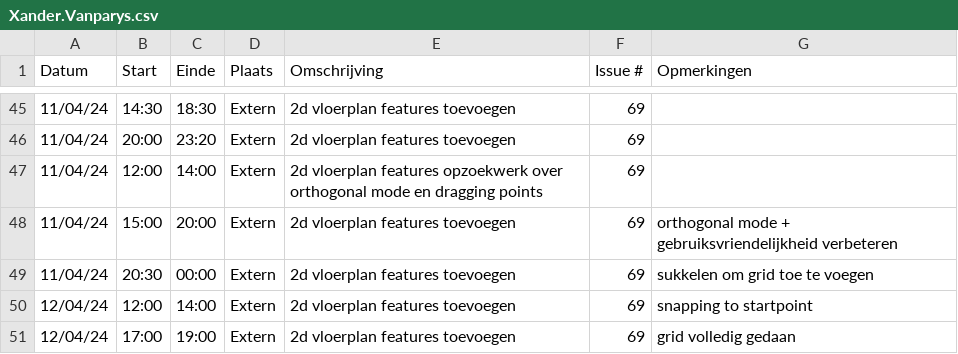
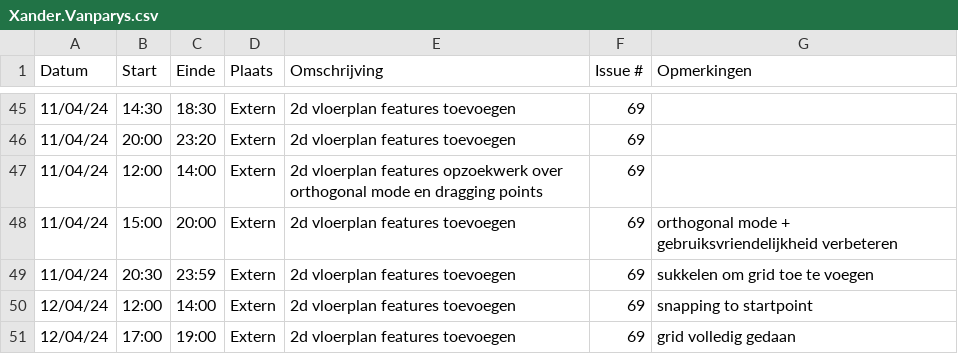
Before and after one commit to wiebe-vandendriessche/furnify, a CSV file: logboeken/Xander.Vanparys.csv, drawn as a sheet; only a part is shown, gaps mark what is left out.

Commit message:
Update Xander.Vanparys.csv

```diff
--- a/logboeken/Xander.Vanparys.csv
+++ b/logboeken/Xander.Vanparys.csv
@@ -48,3 +48,3 @@ Datum,Start,Einde,Plaats,Omschrijving,Issue #,Opmerkingen
 11/04/24,15:00,20:00, Extern, 2d vloerplan features toevoegen,69, orthogonal mode + gebruiksvriendelijkheid verbeteren
-11/04/24,20:30,00:00, Extern, 2d vloerplan features toevoegen,69, sukkelen om grid toe te voegen
+11/04/24,20:30,23:59, Extern, 2d vloerplan features toevoegen,69, sukkelen om grid toe te voegen
 12/04/24,12:00,14:00, Extern, 2d vloerplan features toevoegen, 69, snapping to startpoint
```
